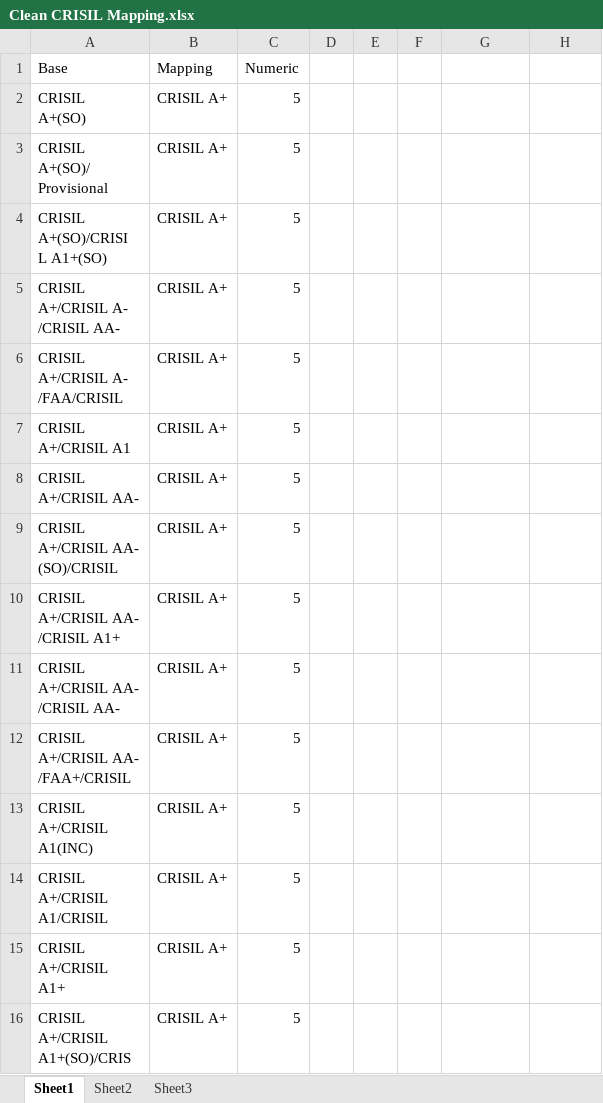
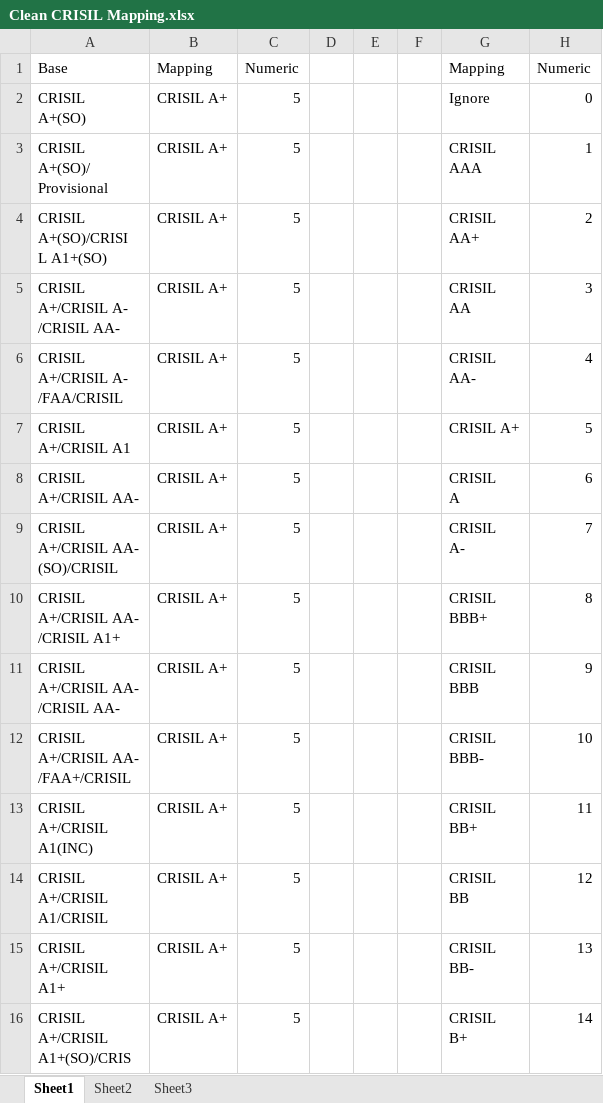
Before and after one commit to hiteshgulati/ratingsai, an Excel workbook: data/Rating History/Clean CRISIL Mapping.xlsx, sheet Sheet1, drawn as a sheet; only a part is shown; values as stored, in another font and other column widths than the file's, no borders; ↵ is a line break in a cell; the diff covers the shown part only; the diff names each change by its address in the sheet, - before the commit and + after, or states it on an @@ line.

```diff
--- a/data/Rating History/Clean CRISIL Mapping.xlsx (sheet Sheet1)
+++ b/data/Rating History/Clean CRISIL Mapping.xlsx (sheet Sheet1)
-G1: (empty)
+G1: Mapping
-H1: (empty)
+H1: Numeric
-G2: (empty)
+G2: Ignore
-H2: (empty)
+H2: 0
-G3: (empty)
+G3: CRISIL ↵ AAA
-H3: (empty)
+H3: 1
-G4: (empty)
+G4: CRISIL ↵ AA+
-H4: (empty)
+H4: 2
-G5: (empty)
+G5: CRISIL ↵ AA
-H5: (empty)
+H5: 3
-G6: (empty)
+G6: CRISIL ↵ AA-
-H6: (empty)
+H6: 4
-G7: (empty)
+G7: CRISIL A+
-H7: (empty)
+H7: 5
-G8: (empty)
+G8: CRISIL ↵ A
-H8: (empty)
+H8: 6
-G9: (empty)
+G9: CRISIL ↵ A-
-H9: (empty)
+H9: 7
-G10: (empty)
+G10: CRISIL ↵ BBB+
-H10: (empty)
+H10: 8
-G11: (empty)
+G11: CRISIL ↵ BBB
-H11: (empty)
+H11: 9
-G12: (empty)
+G12: CRISIL ↵ BBB-
-H12: (empty)
+H12: 10
-G13: (empty)
+G13: CRISIL ↵ BB+
-H13: (empty)
+H13: 11
-G14: (empty)
+G14: CRISIL ↵ BB
-H14: (empty)
+H14: 12
-G15: (empty)
+G15: CRISIL ↵ BB-
-H15: (empty)
+H15: 13
-G16: (empty)
+G16: CRISIL ↵ B+
-H16: (empty)
+H16: 14
```
Also changed, not shown: 8 edited cells elsewhere in this sheet, 10 other files.
